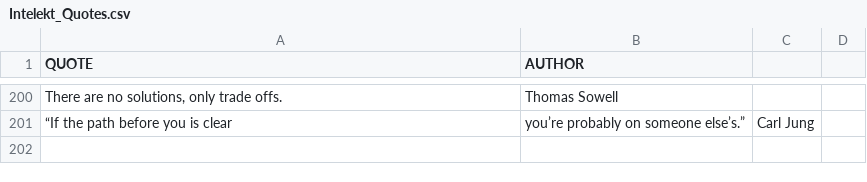
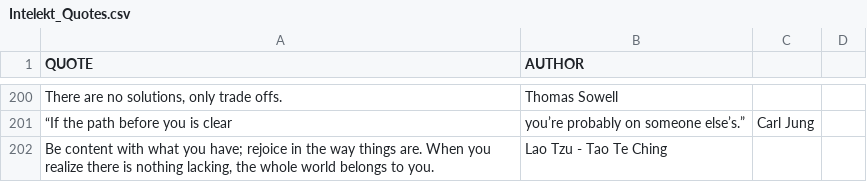
Before and after one commit to IconoclastXYZ/Quotes, a CSV file: Intelekt_Quotes.csv, drawn as a sheet; only a part is shown, gaps mark what is left out; the diff names each change by its address in the sheet, - before the commit and + after, or states it on an @@ line.

Commit message:
Update Intelekt_Quotes.csv with new quotes
Added new quotes to Intelekt_Quotes.csv while retaining existing entries.

```diff
--- a/Intelekt_Quotes.csv
+++ b/Intelekt_Quotes.csv
+row 202: Be content with what you have; rejoice in the way things are. When you realize there is nothing lacking, the whole world belongs to you. | Lao Tzu - Tao Te Ching
```
